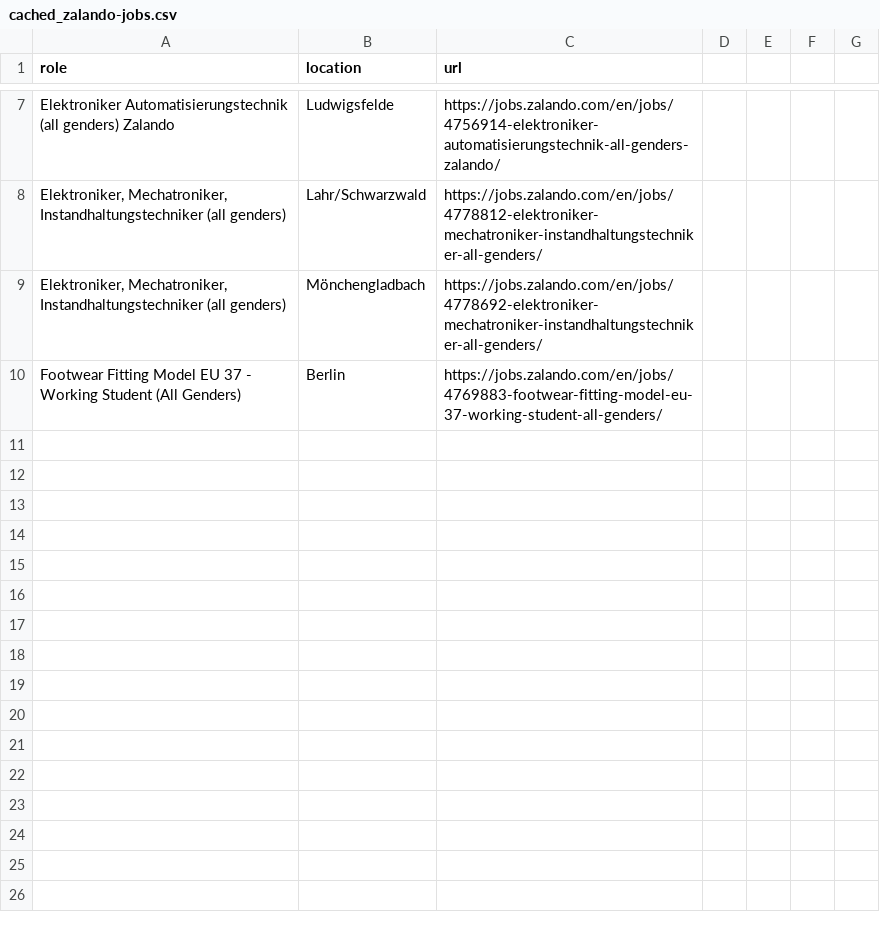
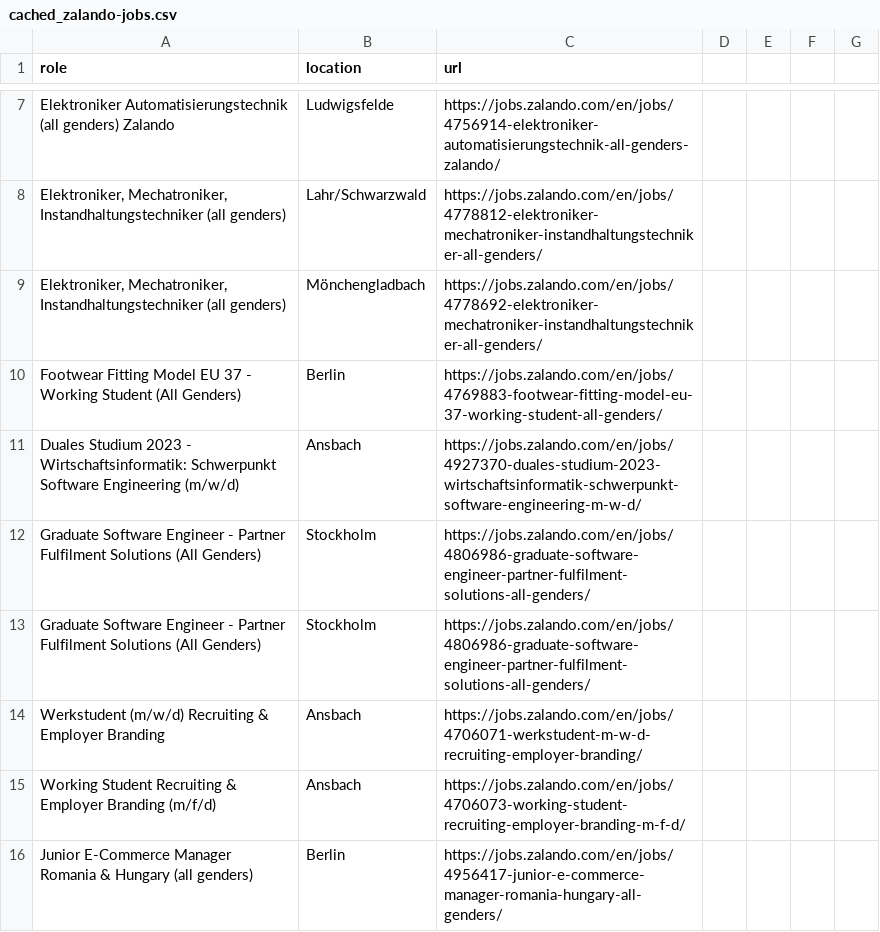
Before and after one commit to topefolorunso/scrape-job-sites, a CSV file: output_files/cached_zalando-jobs.csv, drawn as a sheet; only a part is shown, gaps mark what is left out.

```diff
--- a/output_files/cached_zalando-jobs.csv
+++ b/output_files/cached_zalando-jobs.csv
@@ -10 +10,7 @@ Elektroniker Automatisierungstechnik (all genders) Zalando,Ludwigsfelde,https://
 Footwear Fitting Model EU 37 - Working Student (All Genders),Berlin,https://jobs.zalando.com/en/jobs/4769883-footwear-fitting-model-eu-37-working-student-all-genders/
+Duales Studium 2023 - Wirtschaftsinformatik: Schwerpunkt Software Engineering (m/w/d),Ansbach,https://jobs.zalando.com/en/jobs/4927370-duales-studium-2023-wirtschaftsinformatik-schwerpunkt-software-engineering-m-w-d/
+Graduate Software Engineer - Partner Fulfilment Solutions (All Genders),Stockholm,https://jobs.zalando.com/en/jobs/4806986-graduate-software-engineer-partner-fulfilment-solutions-all-genders/
+Graduate Software Engineer - Partner Fulfilment Solutions (All Genders),Stockholm,https://jobs.zalando.com/en/jobs/4806986-graduate-software-engineer-partner-fulfilment-solutions-all-genders/
+Werkstudent (m/w/d) Recruiting & Employer Branding,Ansbach,https://jobs.zalando.com/en/jobs/4706071-werkstudent-m-w-d-recruiting-employer-branding/
+Working Student Recruiting & Employer Branding (m/f/d),Ansbach,https://jobs.zalando.com/en/jobs/4706073-working-student-recruiting-employer-branding-m-f-d/
+Junior E-Commerce Manager Romania & Hungary (all genders),Berlin,https://jobs.zalando.com/en/jobs/4956417-junior-e-commerce-manager-romania-hungary-all-genders/
```
Also changed, not shown: output_files/filtered_zalando-jobs.csv, output_files/zalando-jobs.csv.
